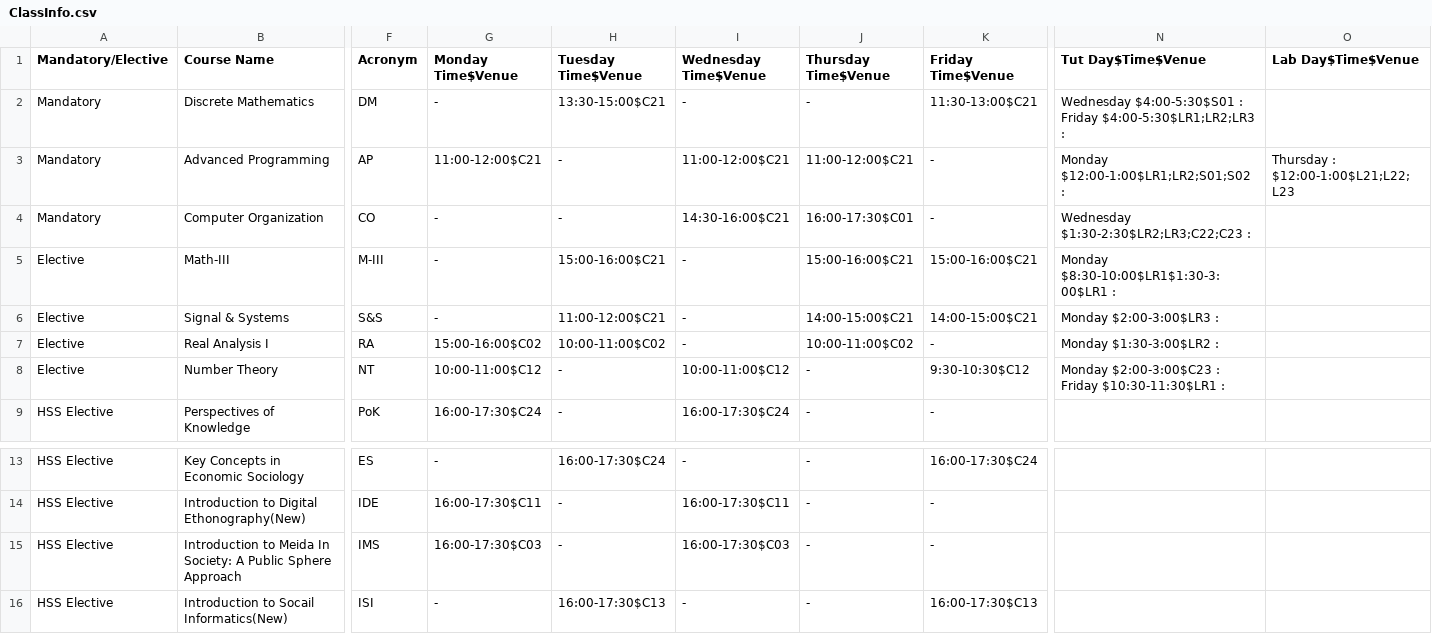
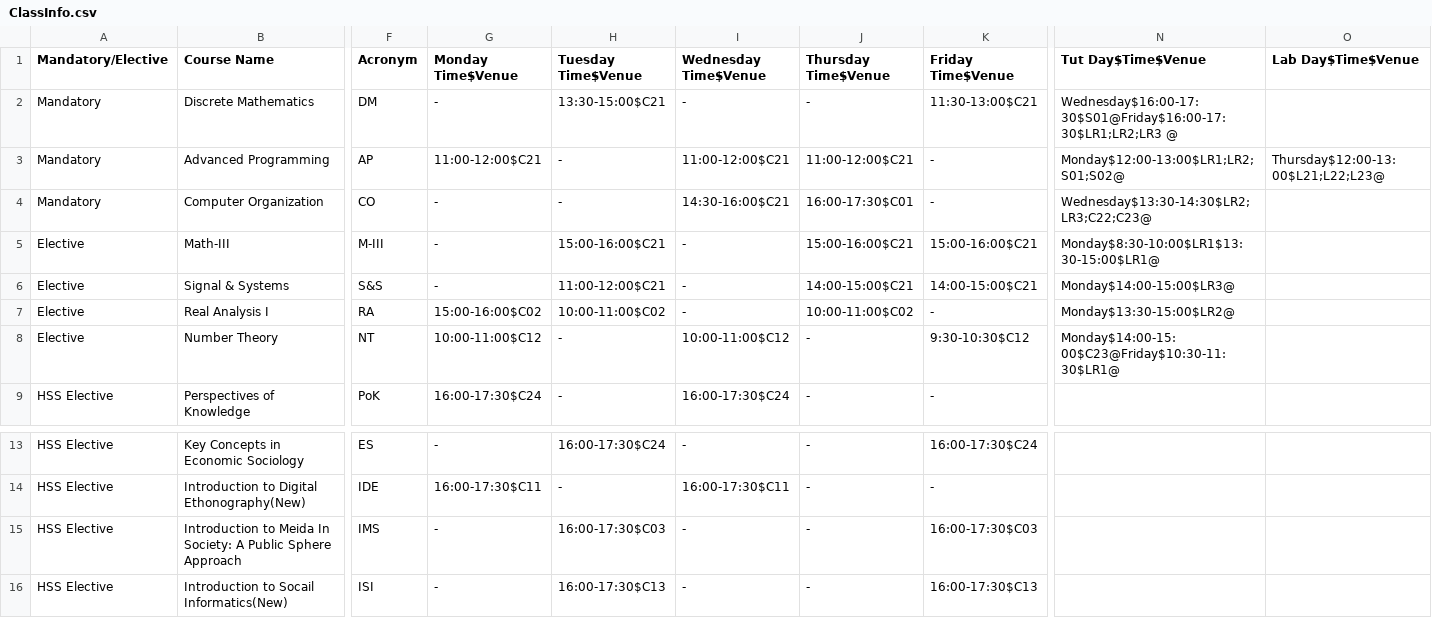
Before and after one commit to virresh/Schedulr, a CSV file: Schedulr/src/database/ClassInfo.csv, drawn as a sheet; only a part is shown, gaps mark what is left out; the diff names each change by its address in the sheet, - before the commit and + after, or states it on an @@ line.

Commit message:
TimeTable Visualization complete
Next Task: Implementing Login

```diff
--- a/Schedulr/src/database/ClassInfo.csv
+++ b/Schedulr/src/database/ClassInfo.csv
-N2 (Tut Day$Time$Venue): Wednesday $4:00-5:30$S01 : Friday $4:00-5:30$LR1;LR2;LR3 :
+N2 (Tut Day$Time$Venue): Wednesday$16:00-17:30$S01@Friday$16:00-17:30$LR1;LR2;LR3 @
-N3 (Tut Day$Time$Venue): Monday $12:00-1:00$LR1;LR2;S01;S02 :
+N3 (Tut Day$Time$Venue): Monday$12:00-13:00$LR1;LR2;S01;S02@
-O3 (Lab Day$Time$Venue): Thursday : $12:00-1:00$L21;L22;L23
+O3 (Lab Day$Time$Venue): Thursday$12:00-13:00$L21;L22;L23@
-N4 (Tut Day$Time$Venue): Wednesday $1:30-2:30$LR2;LR3;C22;C23 :
+N4 (Tut Day$Time$Venue): Wednesday$13:30-14:30$LR2;LR3;C22;C23@
-N5 (Tut Day$Time$Venue): Monday $8:30-10:00$LR1$1:30-3:00$LR1 :
+N5 (Tut Day$Time$Venue): Monday$8:30-10:00$LR1$13:30-15:00$LR1@
-N6 (Tut Day$Time$Venue): Monday $2:00-3:00$LR3 :
+N6 (Tut Day$Time$Venue): Monday$14:00-15:00$LR3@
-N7 (Tut Day$Time$Venue): Monday $1:30-3:00$LR2 :
+N7 (Tut Day$Time$Venue): Monday$13:30-15:00$LR2@
-N8 (Tut Day$Time$Venue): Monday $2:00-3:00$C23 : Friday $10:30-11:30$LR1 :
+N8 (Tut Day$Time$Venue): Monday$14:00-15:00$C23@Friday$10:30-11:30$LR1@
-G15 (Monday Time$Venue): 16:00-17:30$C03
+G15 (Monday Time$Venue): -
-H15 (Tuesday Time$Venue): -
+H15 (Tuesday Time$Venue): 16:00-17:30$C03
-I15 (Wednesday Time$Venue): 16:00-17:30$C03
+I15 (Wednesday Time$Venue): -
-K15 (Friday Time$Venue): -
+K15 (Friday Time$Venue): 16:00-17:30$C03
```
Also changed, not shown: 6 other files.
